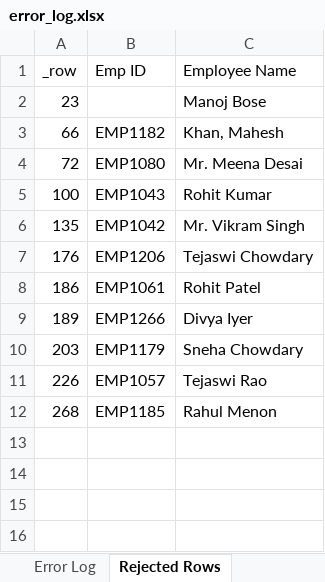
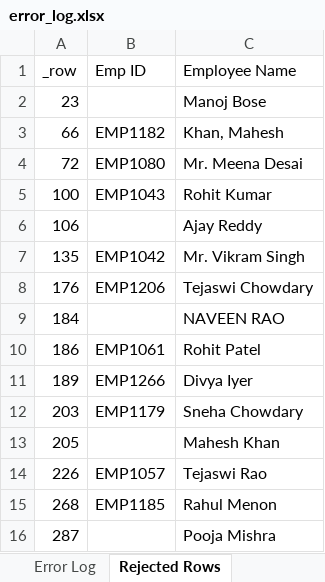
Before and after one commit to saiprasadchandapuram/hcm-data-migration, an Excel workbook: output/error_log.xlsx, sheet Rejected Rows, drawn as a sheet; values as stored, in another font and other column widths than the file's, no borders; the diff names each change by its address in the sheet, - before the commit and + after, or states it on an @@ line.

Commit message:
Updated results with correct numbers (276 clean, 15 rejected, 92% quality score)

```diff
--- a/output/error_log.xlsx (sheet Rejected Rows)
+++ b/output/error_log.xlsx (sheet Rejected Rows)
+row 6: 106 |  | Ajay Reddy
+row 9: 184 |  | NAVEEN RAO
+row 13: 205 |  | Mahesh Khan
+row 16: 287 |  | Pooja Mishra
```
Also changed, not shown: sheet Error Log, output/employee_data_clean.xlsx, 2 other files.
